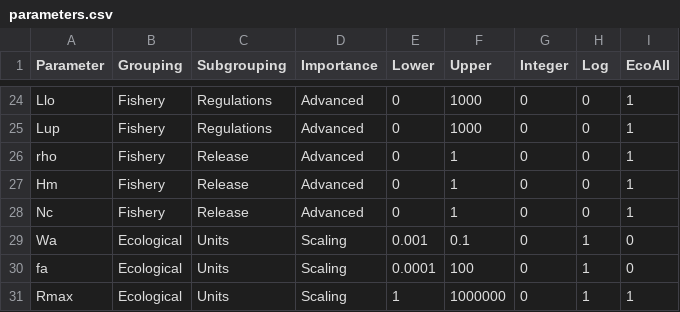
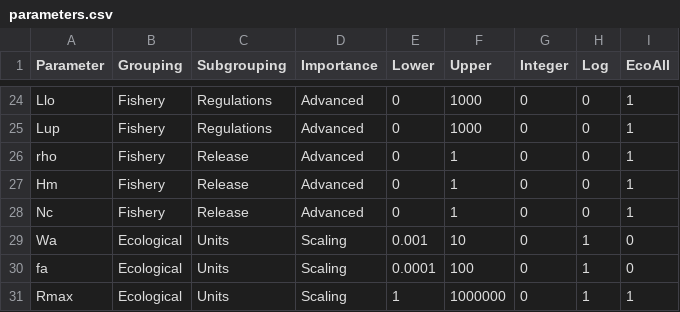
Before and after one commit to poissonconsulting/ypr, a CSV file: data-raw/parameters.csv, drawn as a sheet; only a part is shown, gaps mark what is left out.

Commit message:
- Increase upper limit of Wa to 10

```diff
--- a/data-raw/parameters.csv
+++ b/data-raw/parameters.csv
@@ -28,3 +28,3 @@ Hm,Fishery,Release,Advanced,0,1,0,0,1
 Nc,Fishery,Release,Advanced,0,1,0,0,1
-Wa,Ecological,Units,Scaling,0.001,0.1,0,1,0
+Wa,Ecological,Units,Scaling,0.001,10,0,1,0
 fa,Ecological,Units,Scaling,0.0001,100,0,1,0
```
Also changed, not shown: 2 other files.
